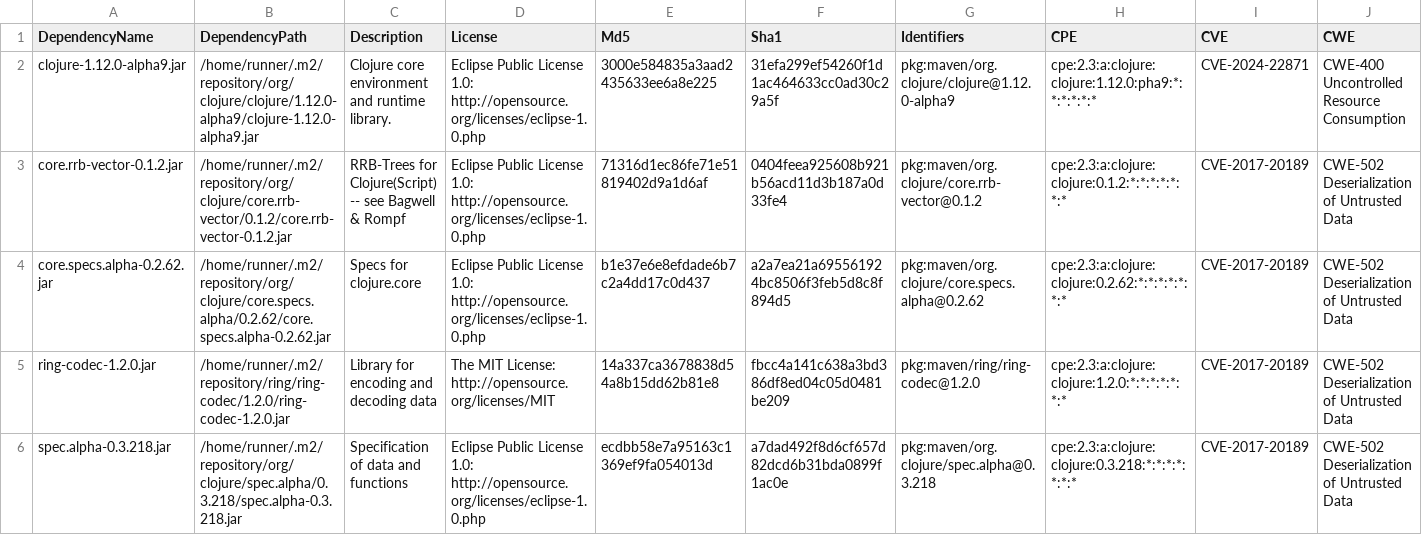
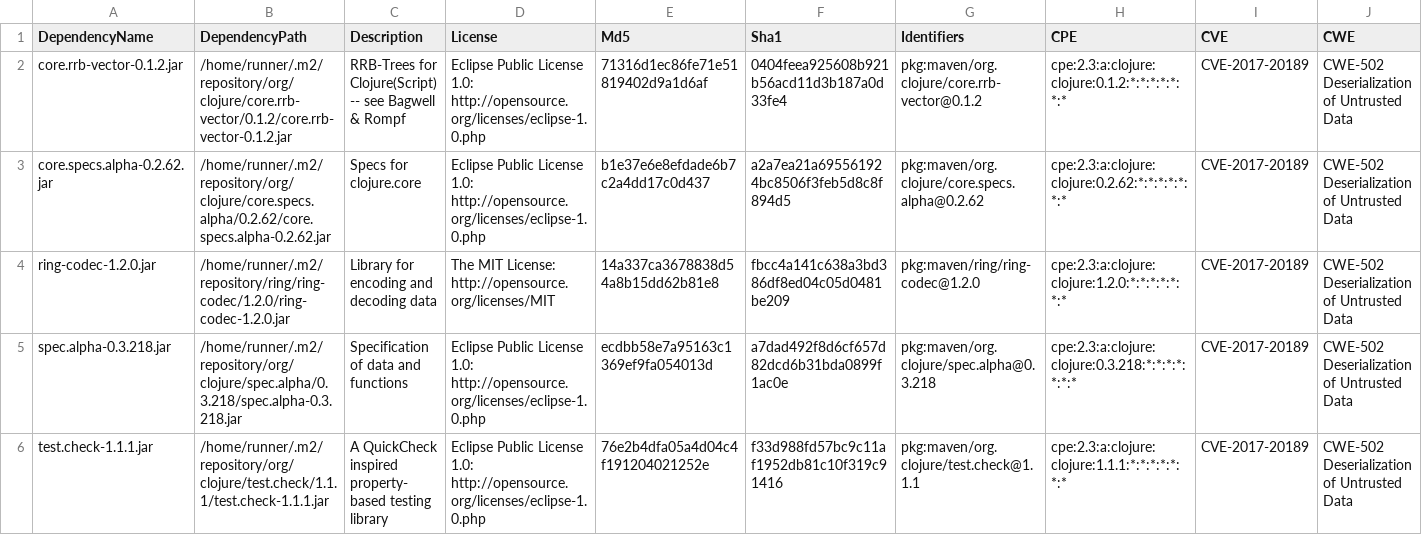
Before and after one commit to piotr-yuxuan/ephemeral-server, a CSV file: doc/known-vulnerabilities.csv, drawn as a sheet; only a part is shown; the shorter side is filled out with more unchanged rows; rows hold the shown columns only; the diff names each change by its address in the sheet, - before the commit and + after, or states it on an @@ line.

Commit message:
Update known vulnerabilities

```diff
--- a/doc/known-vulnerabilities.csv
+++ b/doc/known-vulnerabilities.csv
-row 2: clojure-1.12.0-alpha9.jar | /home/runner/.m2/repository/org/clojure/clojure/1.12.0-alpha9/clojure-1.12.0-alpha9.jar | Clojure core environment and runtime library. | Eclipse Public License 1.0: http://opensource.org/licenses/eclipse-1.0.php | 3000e584835a3aad2435633ee6a8e225 | 31efa299ef54260f1d1ac464633cc0ad30c29a5f | pkg:maven/org.clojure/clojure@1.12.0-alpha9 | cpe:2.3:a:clojure:clojure:1.12.0:pha9:*:*:*:*:*:* | CVE-2024-22871 | CWE-400 Uncontrolled Resource Consumption
```
